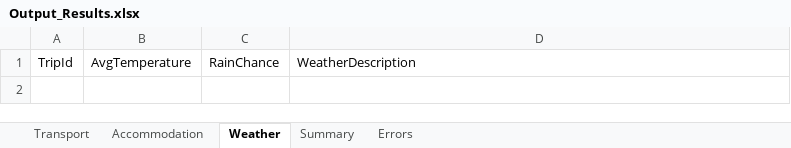
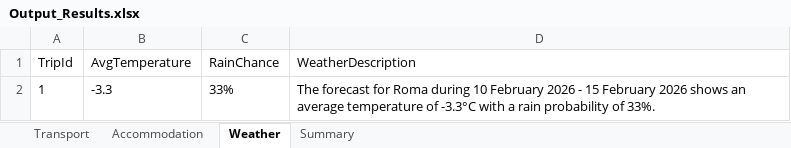
Before and after one commit to andreiOpran/Trip-Planner-Bot, an Excel workbook: Data/Output_Results.xlsx, sheet Weather, drawn as a sheet; values as stored, in another font and other column widths than the file's, no borders; the diff names each change by its address in the sheet, - before the commit and + after, or states it on an @@ line.

```diff
--- a/Data/Output_Results.xlsx (sheet Weather)
+++ b/Data/Output_Results.xlsx (sheet Weather)
-sheet tab: Errors
+row 2: 1 | -3.3 | 33% | The forecast for Roma during 10 February 2026 - 15 February 2026 shows an average temperature of -3.3°C with a rain probability of 33%.
```
Also changed, not shown: sheet Accommodation, sheet Summary, sheet Transport, Config.xlsx, Data/Input_Trips.xlsx, 58 other files.
